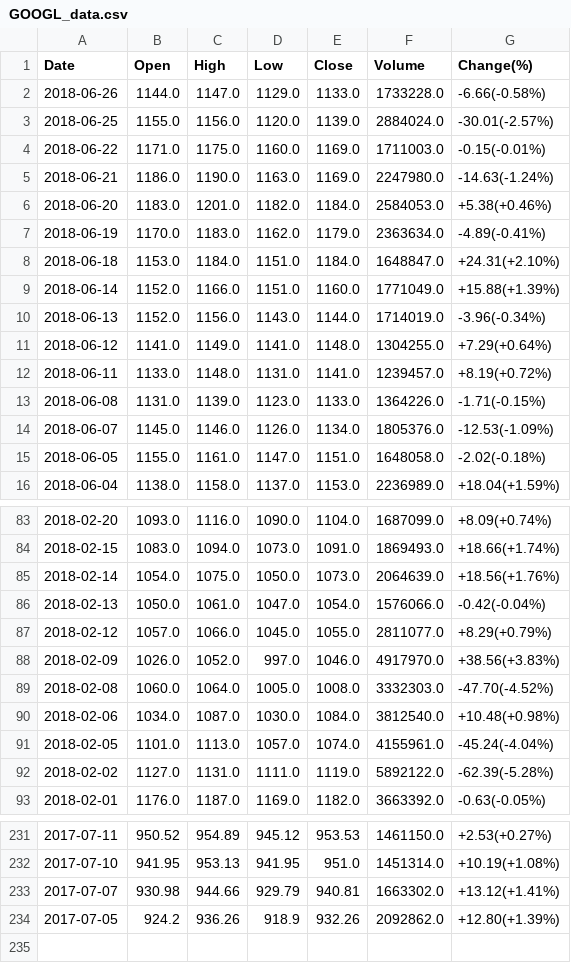
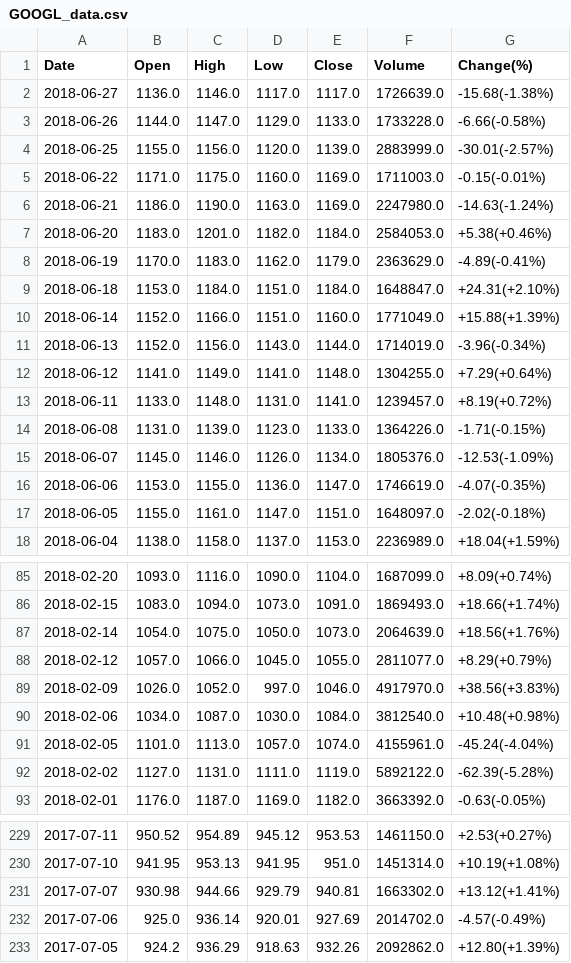
Before and after one commit to abhie-lp/FINANCE_PROJECT, a CSV file: GOOGL_data.csv, drawn as a sheet; only a part is shown, gaps mark what is left out; the diff covers the shown part only.

Commit message:
Google data

```diff
--- a/GOOGL_data.csv
+++ b/GOOGL_data.csv
@@ -1,4 +1,5 @@
 Date,Open,High,Low,Close,Volume,Change(%)
+2018-06-27,1136.0,1146.0,1117.0,1117.0,1726639.0,-15.68(-1.38%)
 2018-06-26,1144.0,1147.0,1129.0,1133.0,1733228.0,-6.66(-0.58%)
-2018-06-25,1155.0,1156.0,1120.0,1139.0,2884024.0,-30.01(-2.57%)
+2018-06-25,1155.0,1156.0,1120.0,1139.0,2883999.0,-30.01(-2.57%)
 2018-06-22,1171.0,1175.0,1160.0,1169.0,1711003.0,-0.15(-0.01%)
@@ -6,3 +7,3 @@ Date,Open,High,Low,Close,Volume,Change(%)
 2018-06-20,1183.0,1201.0,1182.0,1184.0,2584053.0,+5.38(+0.46%)
-2018-06-19,1170.0,1183.0,1162.0,1179.0,2363634.0,-4.89(-0.41%)
+2018-06-19,1170.0,1183.0,1162.0,1179.0,2363629.0,-4.89(-0.41%)
 2018-06-18,1153.0,1184.0,1151.0,1184.0,1648847.0,+24.31(+2.10%)
@@ -14,3 +15,4 @@ Date,Open,High,Low,Close,Volume,Change(%)
 2018-06-07,1145.0,1146.0,1126.0,1134.0,1805376.0,-12.53(-1.09%)
-2018-06-05,1155.0,1161.0,1147.0,1151.0,1648058.0,-2.02(-0.18%)
+2018-06-06,1153.0,1155.0,1136.0,1147.0,1746619.0,-4.07(-0.35%)
+2018-06-05,1155.0,1161.0,1147.0,1151.0,1648097.0,-2.02(-0.18%)
 2018-06-04,1138.0,1158.0,1137.0,1153.0,2236989.0,+18.04(+1.59%)
@@ -85,6 +87,4 @@ Date,Open,High,Low,Close,Volume,Change(%)
 2018-02-14,1054.0,1075.0,1050.0,1073.0,2064639.0,+18.56(+1.76%)
-2018-02-13,1050.0,1061.0,1047.0,1054.0,1576066.0,-0.42(-0.04%)
 2018-02-12,1057.0,1066.0,1045.0,1055.0,2811077.0,+8.29(+0.79%)
 2018-02-09,1026.0,1052.0,997.0,1046.0,4917970.0,+38.56(+3.83%)
-2018-02-08,1060.0,1064.0,1005.0,1008.0,3332303.0,-47.70(-4.52%)
 2018-02-06,1034.0,1087.0,1030.0,1084.0,3812540.0,+10.48(+0.98%)
@@ -233,2 +231,3 @@ Date,Open,High,Low,Close,Volume,Change(%)
 2017-07-07,930.98,944.66,929.79,940.81,1663302.0,+13.12(+1.41%)
-2017-07-05,924.2,936.26,918.9,932.26,2092862.0,+12.80(+1.39%)
+2017-07-06,925.0,936.14,920.01,927.69,2014702.0,-4.57(-0.49%)
+2017-07-05,924.2,936.29,918.63,932.26,2092862.0,+12.80(+1.39%)
```
Also changed, not shown: 2 removed rows and 15 edited cells elsewhere in this file.
